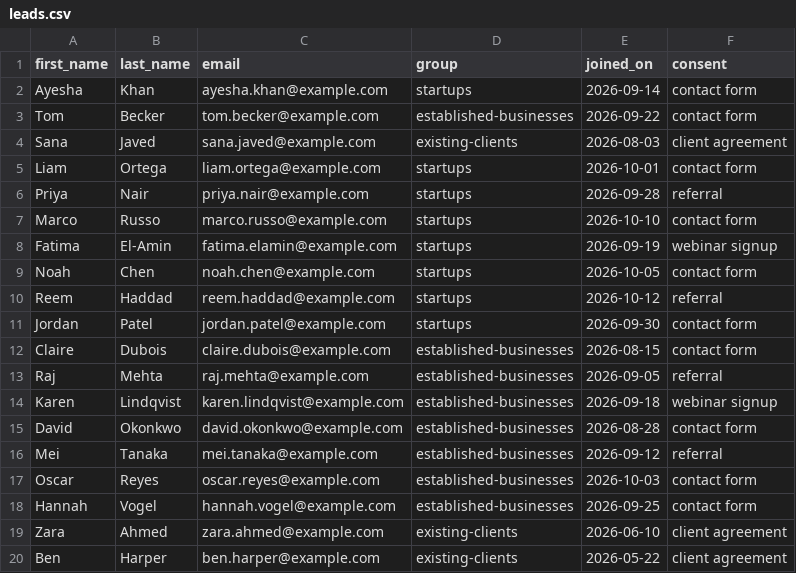
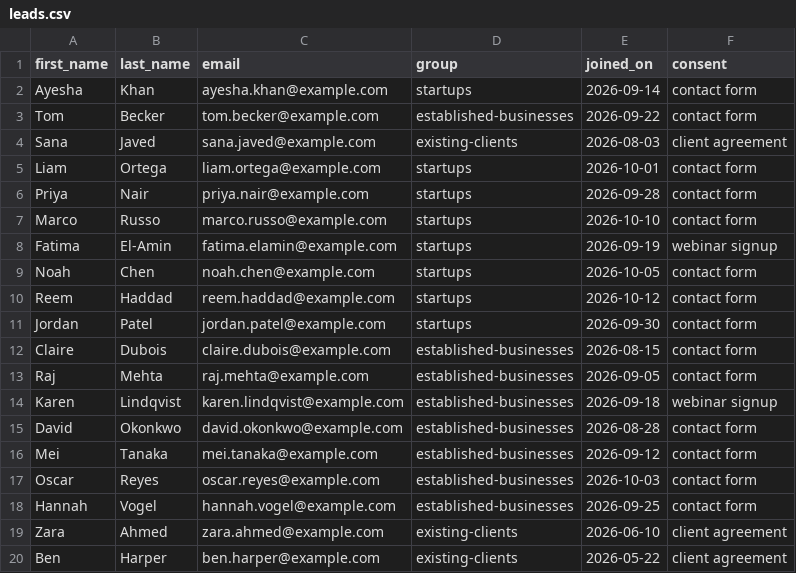
Before and after one commit to B-0B/aqura-solutions-email-studio, a CSV file: leads/leads.csv, drawn as a sheet; only a part is shown.

Commit message:
Step 5: use only consent the person gave themselves

```diff
--- a/leads/leads.csv
+++ b/leads/leads.csv
@@ -5,3 +5,3 @@ Sana,Javed,sana.javed@example.com,existing-clients,2026-08-03,client agreement
 Liam,Ortega,liam.ortega@example.com,startups,2026-10-01,contact form
-Priya,Nair,priya.nair@example.com,startups,2026-09-28,referral
+Priya,Nair,priya.nair@example.com,startups,2026-09-28,contact form
 Marco,Russo,marco.russo@example.com,startups,2026-10-10,contact form
@@ -9,9 +9,9 @@ Fatima,El-Amin,fatima.elamin@example.com,startups,2026-09-19,webinar signup
 Noah,Chen,noah.chen@example.com,startups,2026-10-05,contact form
-Reem,Haddad,reem.haddad@example.com,startups,2026-10-12,referral
+Reem,Haddad,reem.haddad@example.com,startups,2026-10-12,contact form
 Jordan,Patel,jordan.patel@example.com,startups,2026-09-30,contact form
 Claire,Dubois,claire.dubois@example.com,established-businesses,2026-08-15,contact form
-Raj,Mehta,raj.mehta@example.com,established-businesses,2026-09-05,referral
+Raj,Mehta,raj.mehta@example.com,established-businesses,2026-09-05,contact form
 Karen,Lindqvist,karen.lindqvist@example.com,established-businesses,2026-09-18,webinar signup
 David,Okonkwo,david.okonkwo@example.com,established-businesses,2026-08-28,contact form
-Mei,Tanaka,mei.tanaka@example.com,established-businesses,2026-09-12,referral
+Mei,Tanaka,mei.tanaka@example.com,established-businesses,2026-09-12,contact form
 Oscar,Reyes,oscar.reyes@example.com,established-businesses,2026-10-03,contact form
```
